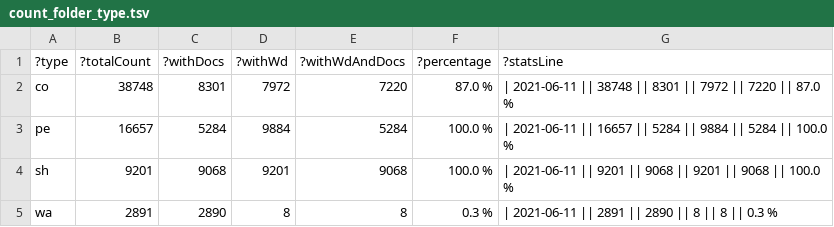
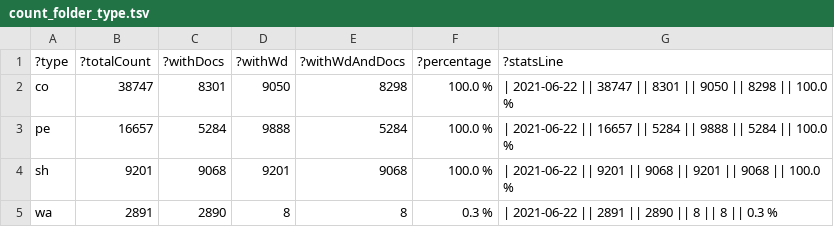
Before and after one commit to zbw/sparql-queries, a TSV file: pm20/results/count_folder_type.tsv, drawn as a sheet.

Commit message:
Update stats

```diff
--- a/pm20/results/count_folder_type.tsv
+++ b/pm20/results/count_folder_type.tsv
@@ -1,5 +1,5 @@
 ?type	?totalCount	?withDocs	?withWd	?withWdAndDocs	?percentage	?statsLine
-"co"	"38748"	"8301"	"7972"	"7220"	"87.0 %"	"| 2021-06-11 || 38748 || 8301 || 7972 || 7220 || 87.0 %"
-"pe"	"16657"	"5284"	"9884"	"5284"	"100.0 %"	"| 2021-06-11 || 16657 || 5284 || 9884 || 5284 || 100.0 %"
-"sh"	"9201"	"9068"	"9201"	"9068"	"100.0 %"	"| 2021-06-11 || 9201 || 9068 || 9201 || 9068 || 100.0 %"
-"wa"	"2891"	"2890"	"8"	"8"	"0.3 %"	"| 2021-06-11 || 2891 || 2890 || 8 || 8 || 0.3 %"
+"co"	"38747"	"8301"	"9050"	"8298"	"100.0 %"	"| 2021-06-22 || 38747 || 8301 || 9050 || 8298 || 100.0 %"
+"pe"	"16657"	"5284"	"9888"	"5284"	"100.0 %"	"| 2021-06-22 || 16657 || 5284 || 9888 || 5284 || 100.0 %"
+"sh"	"9201"	"9068"	"9201"	"9068"	"100.0 %"	"| 2021-06-22 || 9201 || 9068 || 9201 || 9068 || 100.0 %"
+"wa"	"2891"	"2890"	"8"	"8"	"0.3 %"	"| 2021-06-22 || 2891 || 2890 || 8 || 8 || 0.3 %"
```
Also changed, not shown: 1 other file.
